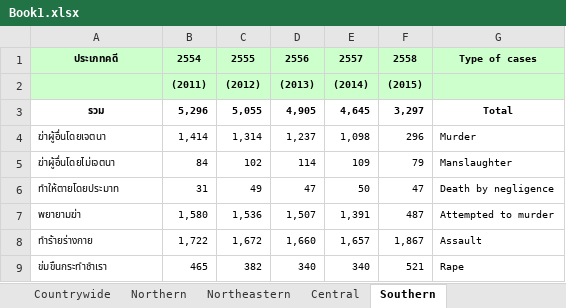
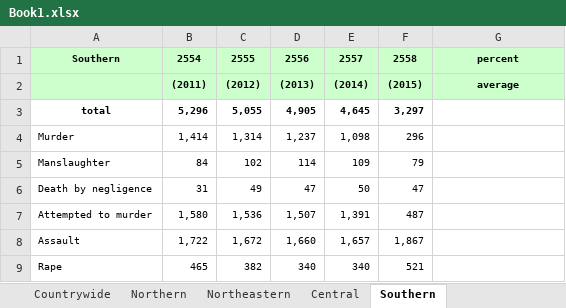
Before and after one commit to Rawipa/teletubbies, an Excel workbook: Book1.xlsx, sheet Southern, drawn as a sheet; values as stored, in another font and other column widths than the file's, no borders; the diff names each change by its address in the sheet, - before the commit and + after, or states it on an @@ line.

```diff
--- a/Book1.xlsx (sheet Southern)
+++ b/Book1.xlsx (sheet Southern)
-A1: ประเภทคดี
+A1: Southern
-G1: Type of cases
+G1: percent
-G2: (empty)
+G2: average
-A3: รวม
+A3: total
-G3: Total
+G3: (empty)
-A4: ฆ่าผู้อื่นโดยเจตนา
+A4: Murder
-G4: Murder
+G4: (empty)
-A5: ฆ่าผู้อื่นโดยไม่เจตนา
+A5: Manslaughter
-G5: Manslaughter
+G5: (empty)
-A6: ทำให้ตายโดยประมาท
+A6: Death by negligence
-G6: Death by negligence
+G6: (empty)
-A7: พยายามฆ่า
+A7: Attempted to murder
-G7: Attempted to murder
+G7: (empty)
-A8: ทำร้ายร่างกาย
+A8: Assault
-G8: Assault
+G8: (empty)
-A9: ข่มขืนกระทำชำเรา
+A9: Rape
-G9: Rape
+G9: (empty)
```
Also changed, not shown: sheet Countrywide, sheet Northeastern, sheet Central, sheet Northern.
